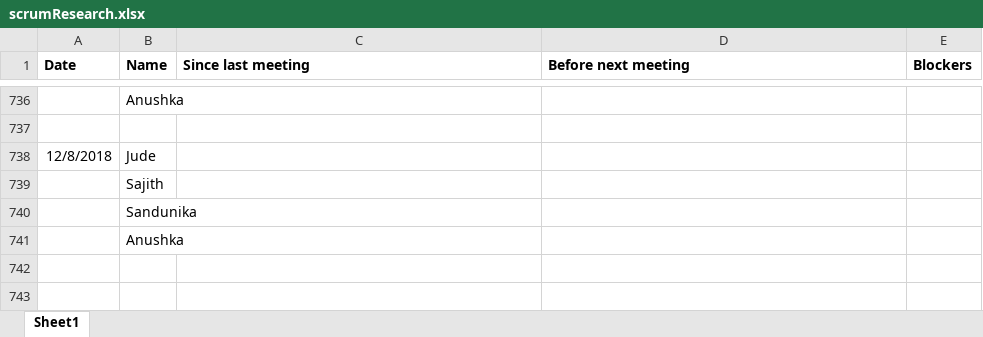
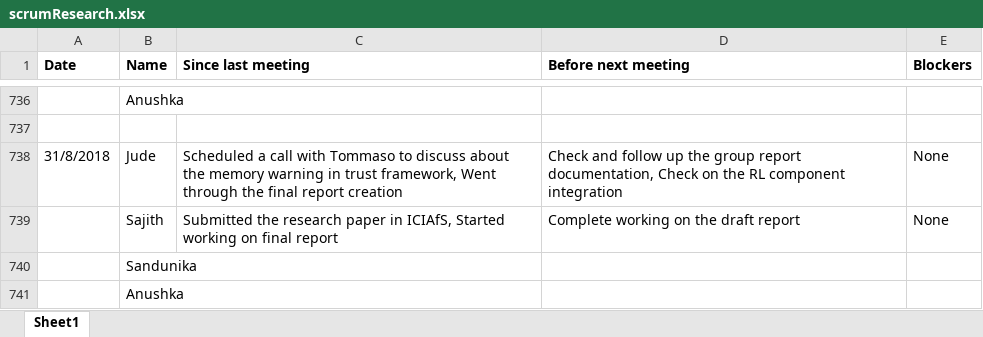
Before and after one commit to SajithNew16/Doc, an Excel workbook: scrumResearch.xlsx, sheet Sheet1, drawn as a sheet; only a part is shown, gaps mark what is left out; values as stored, in another font and other column widths than the file's, no borders; removed rows and columns are numbered as before the commit, all else as after; the diff names each change by its address in the sheet, - before the commit and + after, or states it on an @@ line.

```diff
--- a/scrumResearch.xlsx (sheet Sheet1)
+++ b/scrumResearch.xlsx (sheet Sheet1)
-row 738: 12/8/2018 | Jude
-row 739:  | Sajith
+row 738: 31/8/2018 | Jude | Scheduled a call with Tommaso to discuss about the memory warning in trust framework, Went through the final report creation | Check and follow up the group report documentation, Check on the RL component integration | None
+row 739:  | Sajith | Submitted the research paper in ICIAfS, Started working on final report | Complete working on the draft report | None
```
Also changed, not shown: 1 other file.
